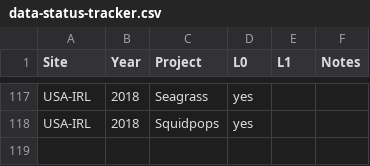
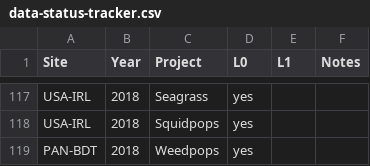
Before and after one commit to MarineGEO/marinegeo-data-tracker, a CSV file: data/data-status-tracker.csv, drawn as a sheet; only a part is shown, gaps mark what is left out; the diff names each change by its address in the sheet, - before the commit and + after, or states it on an @@ line.

Commit message:
bocas 2018 weedpops

```diff
--- a/data/data-status-tracker.csv
+++ b/data/data-status-tracker.csv
+row 119: PAN-BDT | 2018 | Weedpops | yes
```
